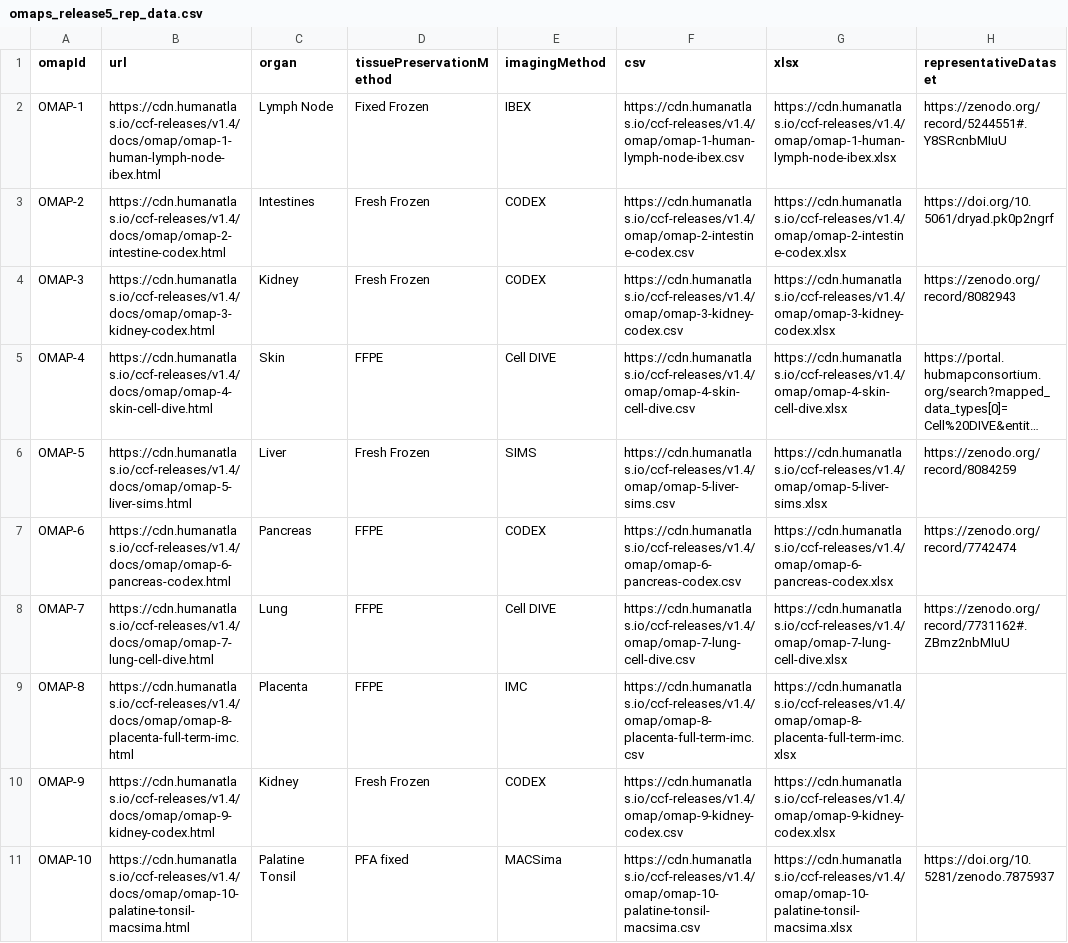
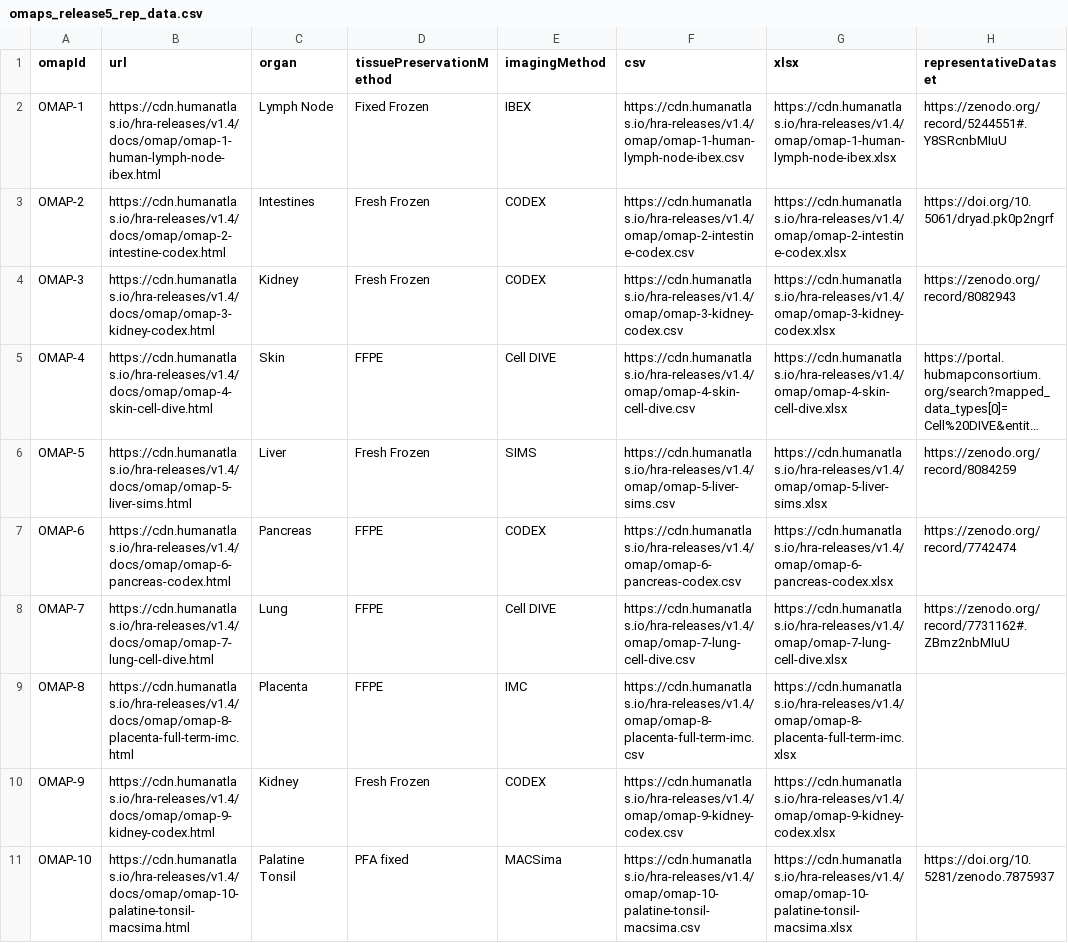
Before and after one commit to cns-iu/ccf, a CSV file: assets/table-data/omaps_release5_rep_data.csv, drawn as a sheet; only a part is shown; long unchanged cells end in …; the diff covers the shown part only; the diff names each change by its address in the sheet, - before the commit and + after, or states it on an @@ line.

```diff
--- a/assets/table-data/omaps_release5_rep_data.csv
+++ b/assets/table-data/omaps_release5_rep_data.csv
-B2 (url): https://cdn.humanatlas.io/ccf-releases/v1.4/docs/omap/omap-1-human-lymph-node-ibex.html
+B2 (url): https://cdn.humanatlas.io/hra-releases/v1.4/docs/omap/omap-1-human-lymph-node-ibex.html
-F2 (csv): https://cdn.humanatlas.io/ccf-releases/v1.4/omap/omap-1-human-lymph-node-ibex.csv
+F2 (csv): https://cdn.humanatlas.io/hra-releases/v1.4/omap/omap-1-human-lymph-node-ibex.csv
-G2 (xlsx): https://cdn.humanatlas.io/ccf-releases/v1.4/omap/omap-1-human-lymph-node-ibex.xlsx
+G2 (xlsx): https://cdn.humanatlas.io/hra-releases/v1.4/omap/omap-1-human-lymph-node-ibex.xlsx
-B3 (url): https://cdn.humanatlas.io/ccf-releases/v1.4/docs/omap/omap-2-intestine-codex.html
+B3 (url): https://cdn.humanatlas.io/hra-releases/v1.4/docs/omap/omap-2-intestine-codex.html
-F3 (csv): https://cdn.humanatlas.io/ccf-releases/v1.4/omap/omap-2-intestine-codex.csv
+F3 (csv): https://cdn.humanatlas.io/hra-releases/v1.4/omap/omap-2-intestine-codex.csv
-G3 (xlsx): https://cdn.humanatlas.io/ccf-releases/v1.4/omap/omap-2-intestine-codex.xlsx
+G3 (xlsx): https://cdn.humanatlas.io/hra-releases/v1.4/omap/omap-2-intestine-codex.xlsx
-B4 (url): https://cdn.humanatlas.io/ccf-releases/v1.4/docs/omap/omap-3-kidney-codex.html
+B4 (url): https://cdn.humanatlas.io/hra-releases/v1.4/docs/omap/omap-3-kidney-codex.html
-F4 (csv): https://cdn.humanatlas.io/ccf-releases/v1.4/omap/omap-3-kidney-codex.csv
+F4 (csv): https://cdn.humanatlas.io/hra-releases/v1.4/omap/omap-3-kidney-codex.csv
-G4 (xlsx): https://cdn.humanatlas.io/ccf-releases/v1.4/omap/omap-3-kidney-codex.xlsx
+G4 (xlsx): https://cdn.humanatlas.io/hra-releases/v1.4/omap/omap-3-kidney-codex.xlsx
-B5 (url): https://cdn.humanatlas.io/ccf-releases/v1.4/docs/omap/omap-4-skin-cell-dive.html
+B5 (url): https://cdn.humanatlas.io/hra-releases/v1.4/docs/omap/omap-4-skin-cell-dive.html
-F5 (csv): https://cdn.humanatlas.io/ccf-releases/v1.4/omap/omap-4-skin-cell-dive.csv
+F5 (csv): https://cdn.humanatlas.io/hra-releases/v1.4/omap/omap-4-skin-cell-dive.csv
-G5 (xlsx): https://cdn.humanatlas.io/ccf-releases/v1.4/omap/omap-4-skin-cell-dive.xlsx
+G5 (xlsx): https://cdn.humanatlas.io/hra-releases/v1.4/omap/omap-4-skin-cell-dive.xlsx
-B6 (url): https://cdn.humanatlas.io/ccf-releases/v1.4/docs/omap/omap-5-liver-sims.html
+B6 (url): https://cdn.humanatlas.io/hra-releases/v1.4/docs/omap/omap-5-liver-sims.html
-F6 (csv): https://cdn.humanatlas.io/ccf-releases/v1.4/omap/omap-5-liver-sims.csv
+F6 (csv): https://cdn.humanatlas.io/hra-releases/v1.4/omap/omap-5-liver-sims.csv
-G6 (xlsx): https://cdn.humanatlas.io/ccf-releases/v1.4/omap/omap-5-liver-sims.xlsx
+G6 (xlsx): https://cdn.humanatlas.io/hra-releases/v1.4/omap/omap-5-liver-sims.xlsx
-B7 (url): https://cdn.humanatlas.io/ccf-releases/v1.4/docs/omap/omap-6-pancreas-codex.html
+B7 (url): https://cdn.humanatlas.io/hra-releases/v1.4/docs/omap/omap-6-pancreas-codex.html
-F7 (csv): https://cdn.humanatlas.io/ccf-releases/v1.4/omap/omap-6-pancreas-codex.csv
+F7 (csv): https://cdn.humanatlas.io/hra-releases/v1.4/omap/omap-6-pancreas-codex.csv
-G7 (xlsx): https://cdn.humanatlas.io/ccf-releases/v1.4/omap/omap-6-pancreas-codex.xlsx
+G7 (xlsx): https://cdn.humanatlas.io/hra-releases/v1.4/omap/omap-6-pancreas-codex.xlsx
-B8 (url): https://cdn.humanatlas.io/ccf-releases/v1.4/docs/omap/omap-7-lung-cell-dive.html
+B8 (url): https://cdn.humanatlas.io/hra-releases/v1.4/docs/omap/omap-7-lung-cell-dive.html
-F8 (csv): https://cdn.humanatlas.io/ccf-releases/v1.4/omap/omap-7-lung-cell-dive.csv
+F8 (csv): https://cdn.humanatlas.io/hra-releases/v1.4/omap/omap-7-lung-cell-dive.csv
-G8 (xlsx): https://cdn.humanatlas.io/ccf-releases/v1.4/omap/omap-7-lung-cell-dive.xlsx
+G8 (xlsx): https://cdn.humanatlas.io/hra-releases/v1.4/omap/omap-7-lung-cell-dive.xlsx
-B9 (url): https://cdn.humanatlas.io/ccf-releases/v1.4/docs/omap/omap-8-placenta-full-term-imc.html
+B9 (url): https://cdn.humanatlas.io/hra-releases/v1.4/docs/omap/omap-8-placenta-full-term-imc.html
-F9 (csv): https://cdn.humanatlas.io/ccf-releases/v1.4/omap/omap-8-placenta-full-term-imc.csv
+F9 (csv): https://cdn.humanatlas.io/hra-releases/v1.4/omap/omap-8-placenta-full-term-imc.csv
-G9 (xlsx): https://cdn.humanatlas.io/ccf-releases/v1.4/omap/omap-8-placenta-full-term-imc.xlsx
+G9 (xlsx): https://cdn.humanatlas.io/hra-releases/v1.4/omap/omap-8-placenta-full-term-imc.xlsx
-B10 (url): https://cdn.humanatlas.io/ccf-releases/v1.4/docs/omap/omap-9-kidney-codex.html
+B10 (url): https://cdn.humanatlas.io/hra-releases/v1.4/docs/omap/omap-9-kidney-codex.html
-F10 (csv): https://cdn.humanatlas.io/ccf-releases/v1.4/omap/omap-9-kidney-codex.csv
+F10 (csv): https://cdn.humanatlas.io/hra-releases/v1.4/omap/omap-9-kidney-codex.csv
-G10 (xlsx): https://cdn.humanatlas.io/ccf-releases/v1.4/omap/omap-9-kidney-codex.xlsx
+G10 (xlsx): https://cdn.humanatlas.io/hra-releases/v1.4/omap/omap-9-kidney-codex.xlsx
-B11 (url): https://cdn.humanatlas.io/ccf-releases/v1.4/docs/omap/omap-10-palatine-tonsil-macsima.html
+B11 (url): https://cdn.humanatlas.io/hra-releases/v1.4/docs/omap/omap-10-palatine-tonsil-macsima.html
-F11 (csv): https://cdn.humanatlas.io/ccf-releases/v1.4/omap/omap-10-palatine-tonsil-macsima.csv
+F11 (csv): https://cdn.humanatlas.io/hra-releases/v1.4/omap/omap-10-palatine-tonsil-macsima.csv
-G11 (xlsx): https://cdn.humanatlas.io/ccf-releases/v1.4/omap/omap-10-palatine-tonsil-macsima.xlsx
+G11 (xlsx): https://cdn.humanatlas.io/hra-releases/v1.4/omap/omap-10-palatine-tonsil-macsima.xlsx
```
Also changed, not shown: 9 edited cells elsewhere in this file, assets/table-data/omaps_release3.csv, assets/table-data/omaps_release4.csv, 10 other files.
